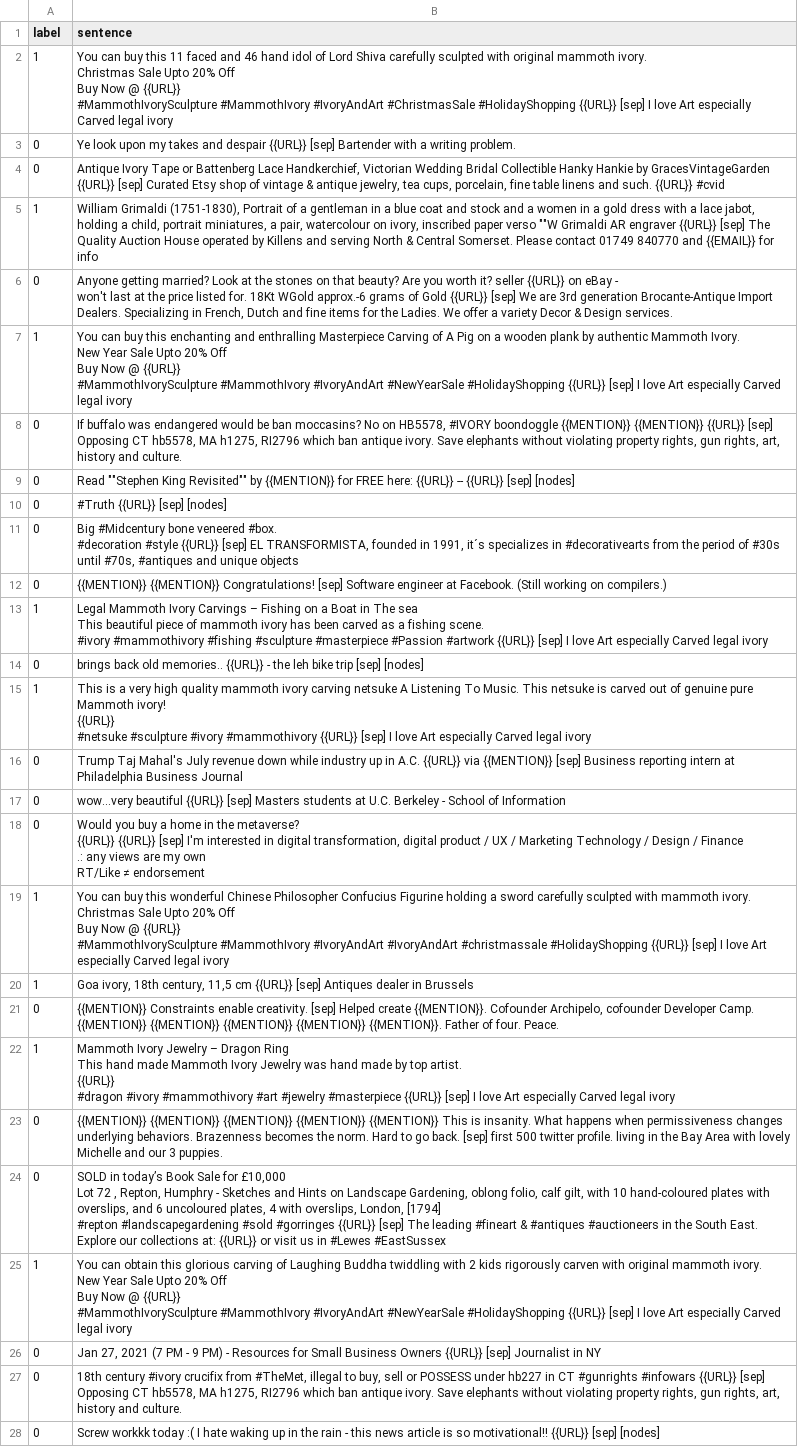
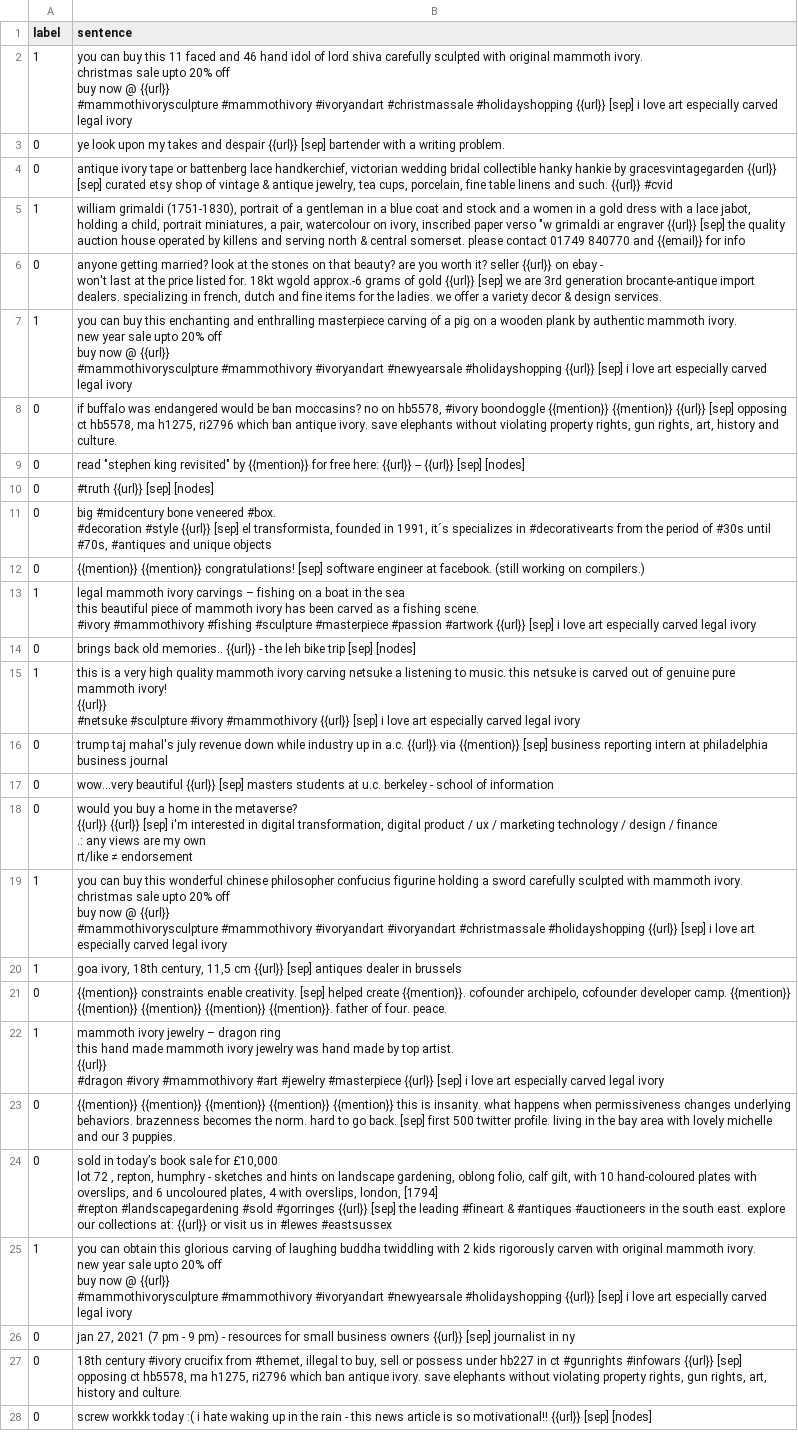
Before and after one commit to GabrielDeml/IWT, a CSV file: data/dataset/converting_to_model_form/text/val_tweets_text_userdescriptions.csv, drawn as a sheet; only a part is shown; ↵ is a line break in a cell; the diff covers the shown part only; the diff names each change by its address in the sheet, - before the commit and + after, or states it on an @@ line.

```diff
--- a/data/dataset/converting_to_model_form/text/val_tweets_text_userdescriptions.csv
+++ b/data/dataset/converting_to_model_form/text/val_tweets_text_userdescriptions.csv
-B2 (sentence): You can buy this 11 faced and 46 hand idol of Lord Shiva carefully sculpted with original mammoth ivory. ↵ Christmas Sale Upto 20% Off ↵ Buy Now @ {{URL}} ↵ #MammothIvorySculpture #MammothIvory #IvoryAndArt #ChristmasSale #HolidayShopping {{URL}} [sep] I love Art especially Carved legal ivory
+B2 (sentence): you can buy this 11 faced and 46 hand idol of lord shiva carefully sculpted with original mammoth ivory. ↵ christmas sale upto 20% off ↵ buy now @ {{url}} ↵ #mammothivorysculpture #mammothivory #ivoryandart #christmassale #holidayshopping {{url}} [sep] i love art especially carved legal ivory
-B3 (sentence): Ye look upon my takes and despair {{URL}} [sep] Bartender with a…
+B3 (sentence): ye look upon my takes and despair {{url}} [sep] bartender with a…
-B4 (sentence): Antique Ivory Tape or Battenberg Lace Handkerchief, Victorian Wedding Bridal Collectible Hanky Hankie by GracesVintageGarden {{URL}} [sep] Curated Etsy shop of vintage & antique jewelry, tea cups, porcelain, fine table linens and such. {{URL}} #cvid
+B4 (sentence): antique ivory tape or battenberg lace handkerchief, victorian wedding bridal collectible hanky hankie by gracesvintagegarden {{url}} [sep] curated etsy shop of vintage & antique jewelry, tea cups, porcelain, fine table linens and such. {{url}} #cvid
-B5 (sentence): William Grimaldi (1751-1830), Portrait of a gentleman in a blue coat and stock and a women in a gold dress with a lace jabot, holding a child, portrait miniatures, a pair, watercolour on ivory, inscribed paper verso ""W Grimaldi AR engraver {{URL}} [sep] The Quality Auction House operated by Killens and serving North & Central Somerset. Please contact 01749 840770 and {{EMAIL}} for info
+B5 (sentence): william grimaldi (1751-1830), portrait of a gentleman in a blue coat and stock and a women in a gold dress with a lace jabot, holding a child, portrait miniatures, a pair, watercolour on ivory, inscribed paper verso "w grimaldi ar engraver {{url}} [sep] the quality auction house operated by killens and serving north & central somerset. please contact 01749 840770 and {{email}} for info
-B6 (sentence): Anyone getting married? Look at the stones on that beauty? Are you worth it? seller {{URL}} on eBay - ↵ won't last at the price listed for. 18Kt WGold approx.-6 grams of Gold {{URL}} [sep] We are 3rd generation Brocante-Antique Import Dealers. Specializing in French, Dutch and fine items for the Ladies. We offer a variety Decor & Design services.
+B6 (sentence): anyone getting married? look at the stones on that beauty? are you worth it? seller {{url}} on ebay - ↵ won't last at the price listed for. 18kt wgold approx.-6 grams of gold {{url}} [sep] we are 3rd generation brocante-antique import dealers. specializing in french, dutch and fine items for the ladies. we offer a variety decor & design services.
-B7 (sentence): You can buy this enchanting and enthralling Masterpiece Carving of A Pig on a wooden plank by authentic Mammoth Ivory. ↵ New Year Sale Upto 20% Off ↵ Buy Now @ {{URL}} ↵ #MammothIvorySculpture #MammothIvory #IvoryAndArt #NewYearSale #HolidayShopping {{URL}} [sep] I love Art especially Carved legal ivory
+B7 (sentence): you can buy this enchanting and enthralling masterpiece carving of a pig on a wooden plank by authentic mammoth ivory. ↵ new year sale upto 20% off ↵ buy now @ {{url}} ↵ #mammothivorysculpture #mammothivory #ivoryandart #newyearsale #holidayshopping {{url}} [sep] i love art especially carved legal ivory
-B8 (sentence): If buffalo was endangered would be ban moccasins? No on HB5578, #IVORY boondoggle {{MENTION}} {{MENTION}} {{URL}} [sep] Opposing CT hb5578, MA h1275, RI2796 which ban antique ivory. Save elephants without…
+B8 (sentence): if buffalo was endangered would be ban moccasins? no on hb5578, #ivory boondoggle {{mention}} {{mention}} {{url}} [sep] opposing ct hb5578, ma h1275, ri2796 which ban antique ivory. save elephants without…
-B9 (sentence): Read ""Stephen King Revisited"" by {{MENTION}} for FREE here: {{URL}} -- {{URL}} [sep] [nodes]
+B9 (sentence): read "stephen king revisited" by {{mention}} for free here: {{url}} -- {{url}} [sep] [nodes]
-B10 (sentence): #Truth {{URL}} [sep] [nodes]
+B10 (sentence): #truth {{url}} [sep] [nodes]
-B11 (sentence): Big #Midcentury bone veneered #box. ↵ #decoration #style {{URL}} [sep] EL TRANSFORMISTA, founded in…
+B11 (sentence): big #midcentury bone veneered #box. ↵ #decoration #style {{url}} [sep] el transformista, founded in…
-B12 (sentence): {{MENTION}} {{MENTION}} Congratulations! [sep] Software engineer at Facebook. (Still working on…
+B12 (sentence): {{mention}} {{mention}} congratulations! [sep] software engineer at facebook. (still working on…
-B13 (sentence): Legal Mammoth Ivory Carvings – Fishing on a Boat in The sea ↵ This beautiful piece of mammoth ivory has been carved as a fishing scene. ↵ #ivory #mammothivory #fishing #sculpture #masterpiece #Passion #artwork {{URL}} [sep] I love Art especially Carved legal ivory
+B13 (sentence): legal mammoth ivory carvings – fishing on a boat in the sea ↵ this beautiful piece of mammoth ivory has been carved as a fishing scene. ↵ #ivory #mammothivory #fishing #sculpture #masterpiece #passion #artwork {{url}} [sep] i love art especially carved legal ivory
-B14 (sentence): …old memories.. {{URL}} - the…
+B14 (sentence): …old memories.. {{url}} - the…
-B15 (sentence): This is a very high quality mammoth ivory carving netsuke A Listening To Music. This netsuke is carved out of genuine pure Mammoth ivory! ↵ {{URL}} ↵ #netsuke #sculpture #ivory #mammothivory {{URL}} [sep] I love Art especially Carved legal ivory
+B15 (sentence): this is a very high quality mammoth ivory carving netsuke a listening to music. this netsuke is carved out of genuine pure mammoth ivory! ↵ {{url}} ↵ #netsuke #sculpture #ivory #mammothivory {{url}} [sep] i love art especially carved legal ivory
-B16 (sentence): Trump Taj Mahal's July revenue down while industry up in A.C. {{URL}} via {{MENTION}} [sep] Business reporting intern at Philadelphia Business Journal
+B16 (sentence): trump taj mahal's july revenue down while industry up in a.c. {{url}} via {{mention}} [sep] business reporting intern at philadelphia business journal
-B17 (sentence): wow...very beautiful {{URL}} [sep] Masters students at U.C. Berkeley - School of Information
+B17 (sentence): wow...very beautiful {{url}} [sep] masters students at u.c. berkeley - school of information
-B18 (sentence): Would you buy a home in the metaverse? ↵ {{URL}} {{URL}} [sep] I'm interested in digital transformation, digital product / UX / Marketing Technology / Design / Finance ↵ .: any views are my own ↵ RT/Like ≠ endorsement
+B18 (sentence): would you buy a home in the metaverse? ↵ {{url}} {{url}} [sep] i'm interested in digital transformation, digital product / ux / marketing technology / design / finance ↵ .: any views are my own ↵ rt/like ≠ endorsement
-B19 (sentence): You can buy this wonderful Chinese Philosopher Confucius Figurine holding a sword carefully sculpted with mammoth ivory. ↵ Christmas Sale Upto 20% Off ↵ Buy Now @ {{URL}} ↵ #MammothIvorySculpture #MammothIvory #IvoryAndArt #IvoryAndArt #christmassale #HolidayShopping {{URL}} [sep] I love Art especially Carved legal ivory
+B19 (sentence): you can buy this wonderful chinese philosopher confucius figurine holding a sword carefully sculpted with mammoth ivory. ↵ christmas sale upto 20% off ↵ buy now @ {{url}} ↵ #mammothivorysculpture #mammothivory #ivoryandart #ivoryandart #christmassale #holidayshopping {{url}} [sep] i love art especially carved legal ivory
-B20 (sentence): Goa ivory, 18th century, 11,5 cm {{URL}} [sep] Antiques dealer in Brussels
+B20 (sentence): goa ivory, 18th century, 11,5 cm {{url}} [sep] antiques dealer in brussels
-B21 (sentence): {{MENTION}} Constraints enable creativity. [sep] Helped create {{MENTION}}. Cofounder Archipelo, cofounder Developer Camp. {{MENTION}} {{MENTION}} {{MENTION}} {{MENTION}} {{MENTION}}. Father of four. Peace.
+B21 (sentence): {{mention}} constraints enable creativity. [sep] helped create {{mention}}. cofounder archipelo, cofounder developer camp. {{mention}} {{mention}} {{mention}} {{mention}} {{mention}}. father of four. peace.
-B22 (sentence): Mammoth Ivory Jewelry – Dragon Ring ↵ This hand made Mammoth Ivory Jewelry was hand made by top artist. ↵ {{URL}} ↵ #dragon #ivory #mammothivory #art #jewelry #masterpiece {{URL}} [sep] I love Art especially Carved legal ivory
+B22 (sentence): mammoth ivory jewelry – dragon ring ↵ this hand made mammoth ivory jewelry was hand made by top artist. ↵ {{url}} ↵ #dragon #ivory #mammothivory #art #jewelry #masterpiece {{url}} [sep] i love art especially carved legal ivory
-B23 (sentence): {{MENTION}} {{MENTION}} {{MENTION}} {{MENTION}} {{MENTION}} This is insanity. What happens when permissiveness changes underlying behaviors. Brazenness becomes the norm. Hard to go back. [sep] first 500 twitter profile. living in the Bay Area with lovely Michelle and our…
+B23 (sentence): {{mention}} {{mention}} {{mention}} {{mention}} {{mention}} this is insanity. what happens when permissiveness changes underlying behaviors. brazenness becomes the norm. hard to go back. [sep] first 500 twitter profile. living in the bay area with lovely michelle and our…
-B24 (sentence): SOLD in today’s Book Sale for £10,000 ↵ Lot 72 , Repton, Humphry - Sketches and Hints on Landscape Gardening, oblong folio, calf gilt, with 10 hand-coloured plates with overslips, and 6 uncoloured plates, 4 with overslips, London, [1794] ↵ #repton #landscapegardening #sold #gorringes {{URL}} [sep] The leading #fineart & #antiques #auctioneers in the South East. Explore our collections at: {{URL}} or visit us in #Lewes #EastSussex
+B24 (sentence): sold in today’s book sale for £10,000 ↵ lot 72 , repton, humphry - sketches and hints on landscape gardening, oblong folio, calf gilt, with 10 hand-coloured plates with overslips, and 6 uncoloured plates, 4 with overslips, london, [1794] ↵ #repton #landscapegardening #sold #gorringes {{url}} [sep] the leading #fineart & #antiques #auctioneers in the south east. explore our collections at: {{url}} or visit us in #lewes #eastsussex
-B25 (sentence): You can obtain this glorious carving of Laughing Buddha twiddling with 2 kids rigorously carven with original mammoth ivory. ↵ New Year Sale Upto 20% Off ↵ Buy Now @ {{URL}} ↵ #MammothIvorySculpture #MammothIvory #IvoryAndArt #NewYearSale #HolidayShopping {{URL}} [sep] I love Art especially Carved legal ivory
+B25 (sentence): you can obtain this glorious carving of laughing buddha twiddling with 2 kids rigorously carven with original mammoth ivory. ↵ new year sale upto 20% off ↵ buy now @ {{url}} ↵ #mammothivorysculpture #mammothivory #ivoryandart #newyearsale #holidayshopping {{url}} [sep] i love art especially carved legal ivory
-B26 (sentence): Jan 27, 2021 (7 PM - 9 PM) - Resources for Small Business Owners {{URL}} [sep] Journalist in NY
+B26 (sentence): jan 27, 2021 (7 pm - 9 pm) - resources for small business owners {{url}} [sep] journalist in ny
-B27 (sentence): …crucifix from #TheMet, illegal to buy, sell or POSSESS under hb227 in CT #gunrights #infowars {{URL}} [sep] Opposing CT hb5578, MA h1275, RI2796 which ban antique ivory. Save elephants without…
+B27 (sentence): …crucifix from #themet, illegal to buy, sell or possess under hb227 in ct #gunrights #infowars {{url}} [sep] opposing ct hb5578, ma h1275, ri2796 which ban antique ivory. save elephants without…
-B28 (sentence): Screw workkk today :( I hate waking up in the rain - this news article is so motivational!! {{URL}} [sep] [nodes]
+B28 (sentence): screw workkk today :( i hate waking up in the rain - this news article is so motivational!! {{url}} [sep] [nodes]
```
Also changed, not shown: 23 edited cells elsewhere in this file, data/dataset/converting_to_model_form/text/test_tweets_text_userdescriptions_ocrs.csv, data/dataset/converting_to_model_form/text/train_tweets_text.csv, 14 other files.
